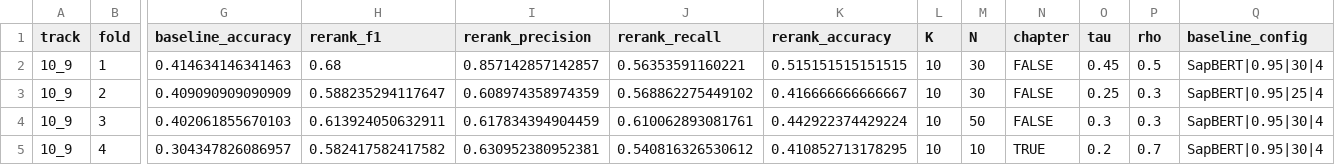
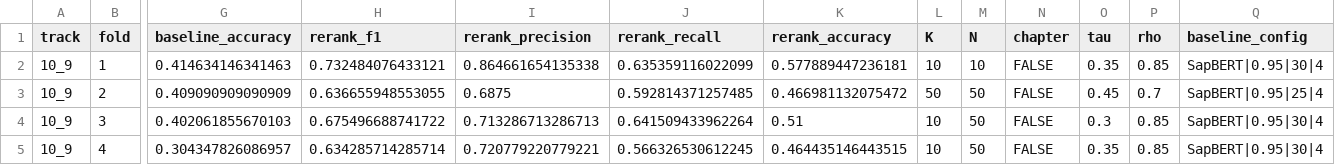
Before and after one commit to huznot/SAPBert, a CSV file: results/cv_rerank_folds.csv, drawn as a sheet; only a part is shown, gaps mark what is left out; the diff covers the shown part only; the diff names each change by its address in the sheet, - before the commit and + after, or states it on an @@ line.

```diff
--- a/results/cv_rerank_folds.csv
+++ b/results/cv_rerank_folds.csv
-H2 (rerank_f1): 0.68
+H2 (rerank_f1): 0.732484076433121
-I2 (rerank_precision): 0.857142857142857
+I2 (rerank_precision): 0.864661654135338
-J2 (rerank_recall): 0.56353591160221
+J2 (rerank_recall): 0.635359116022099
-K2 (rerank_accuracy): 0.515151515151515
+K2 (rerank_accuracy): 0.577889447236181
-M2 (N): 30
+M2 (N): 10
-O2 (tau): 0.45
+O2 (tau): 0.35
-P2 (rho): 0.5
+P2 (rho): 0.85
-H3 (rerank_f1): 0.588235294117647
+H3 (rerank_f1): 0.636655948553055
-I3 (rerank_precision): 0.608974358974359
+I3 (rerank_precision): 0.6875
-J3 (rerank_recall): 0.568862275449102
+J3 (rerank_recall): 0.592814371257485
-K3 (rerank_accuracy): 0.416666666666667
+K3 (rerank_accuracy): 0.466981132075472
-L3 (K): 10
+L3 (K): 50
-M3 (N): 30
+M3 (N): 50
-O3 (tau): 0.25
+O3 (tau): 0.45
-P3 (rho): 0.3
+P3 (rho): 0.7
-H4 (rerank_f1): 0.613924050632911
+H4 (rerank_f1): 0.675496688741722
-I4 (rerank_precision): 0.617834394904459
+I4 (rerank_precision): 0.713286713286713
-J4 (rerank_recall): 0.610062893081761
+J4 (rerank_recall): 0.641509433962264
-K4 (rerank_accuracy): 0.442922374429224
+K4 (rerank_accuracy): 0.51
-P4 (rho): 0.3
+P4 (rho): 0.85
-H5 (rerank_f1): 0.582417582417582
+H5 (rerank_f1): 0.634285714285714
-I5 (rerank_precision): 0.630952380952381
+I5 (rerank_precision): 0.720779220779221
-J5 (rerank_recall): 0.540816326530612
+J5 (rerank_recall): 0.566326530612245
-K5 (rerank_accuracy): 0.410852713178295
+K5 (rerank_accuracy): 0.464435146443515
-M5 (N): 10
+M5 (N): 50
-N5 (chapter): TRUE
+N5 (chapter): FALSE
-O5 (tau): 0.2
+O5 (tau): 0.35
-P5 (rho): 0.7
+P5 (rho): 0.85
```
Also changed, not shown: 1 added row, 1 removed row and 48 edited cells elsewhere in this file, results/cv_rerank_importance.csv, results/cv_rerank_results.csv, 21 other files.
